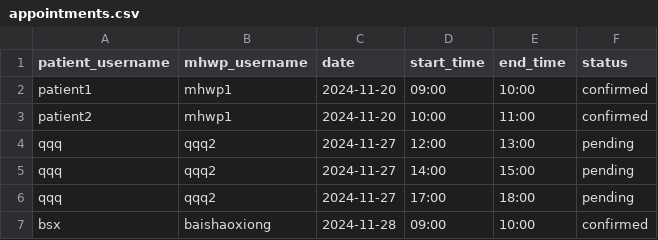
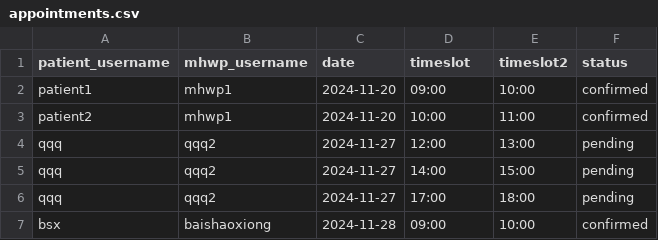
Before and after one commit to YorkisYY/Breeze-Mental-Health-System, a CSV file: data/appointments.csv, drawn as a sheet.

Commit message:
appointment.csv

```diff
--- a/data/appointments.csv
+++ b/data/appointments.csv
@@ -1,2 +1,2 @@
-patient_username,mhwp_username,date,start_time,end_time,status
+patient_username,mhwp_username,date,timeslot,timeslot2,status
 patient1,mhwp1,2024-11-20,09:00,10:00,confirmed
```
